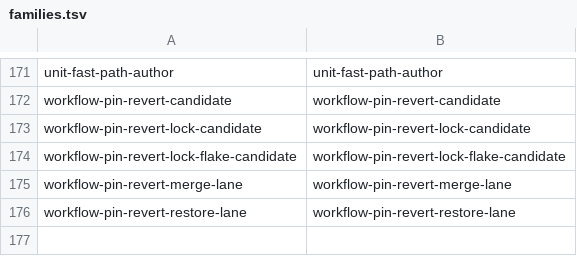
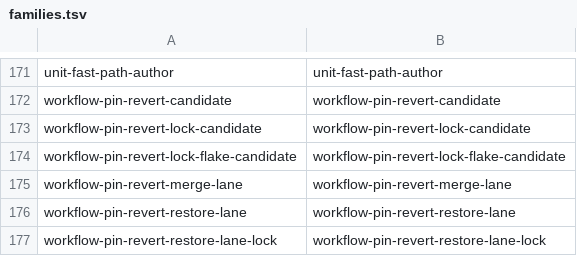
Before and after one commit to teststuffstash/homelab, a TSV file: agents/replay/families.tsv, drawn as a sheet; only a part is shown, gaps mark what is left out.

```diff
--- a/agents/replay/families.tsv
+++ b/agents/replay/families.tsv
@@ -176 +176,2 @@ workflow-pin-revert-merge-lane	workflow-pin-revert-merge-lane
 workflow-pin-revert-restore-lane	workflow-pin-revert-restore-lane
+workflow-pin-revert-restore-lane-lock	workflow-pin-revert-restore-lane-lock
```
Also changed, not shown: 40 other files.
